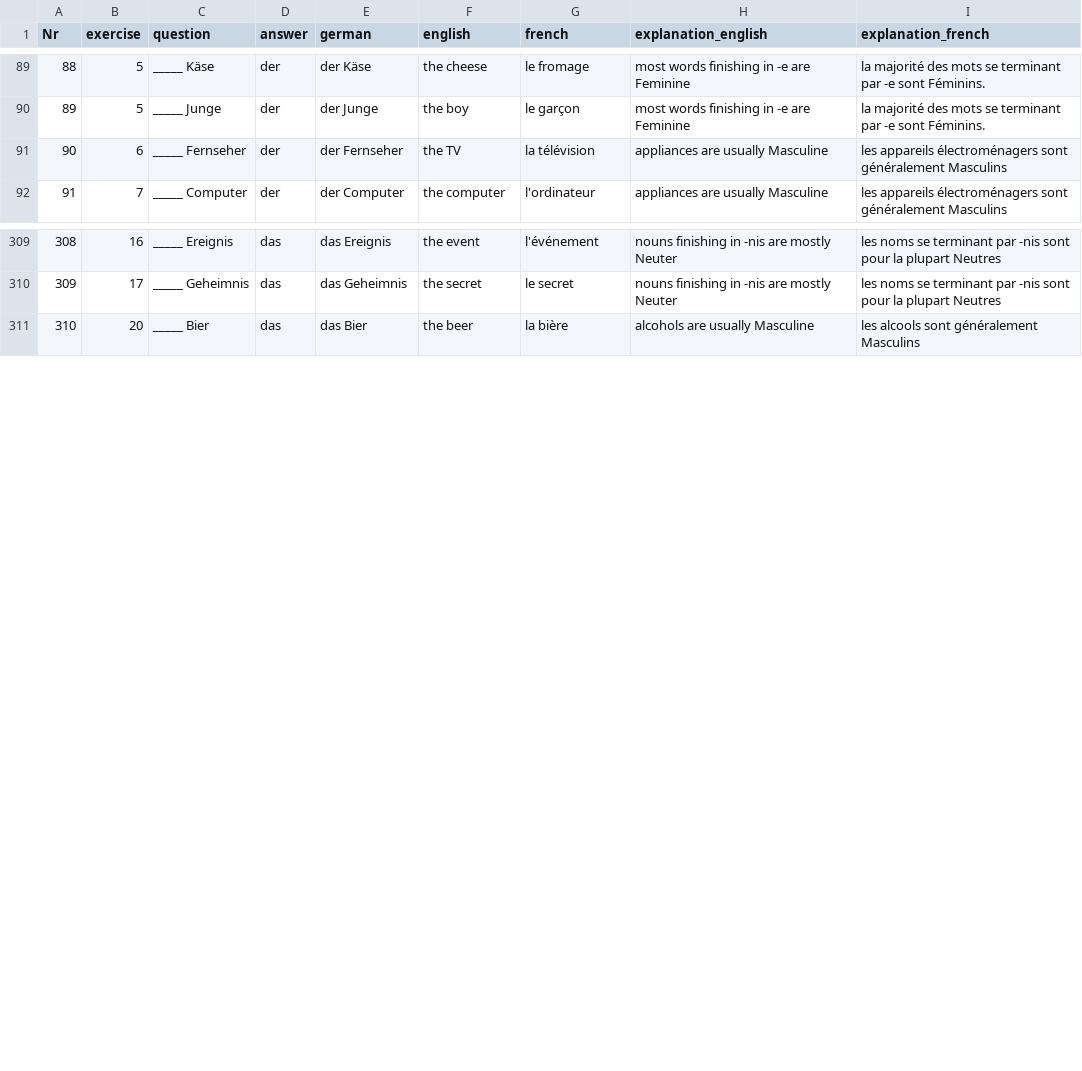
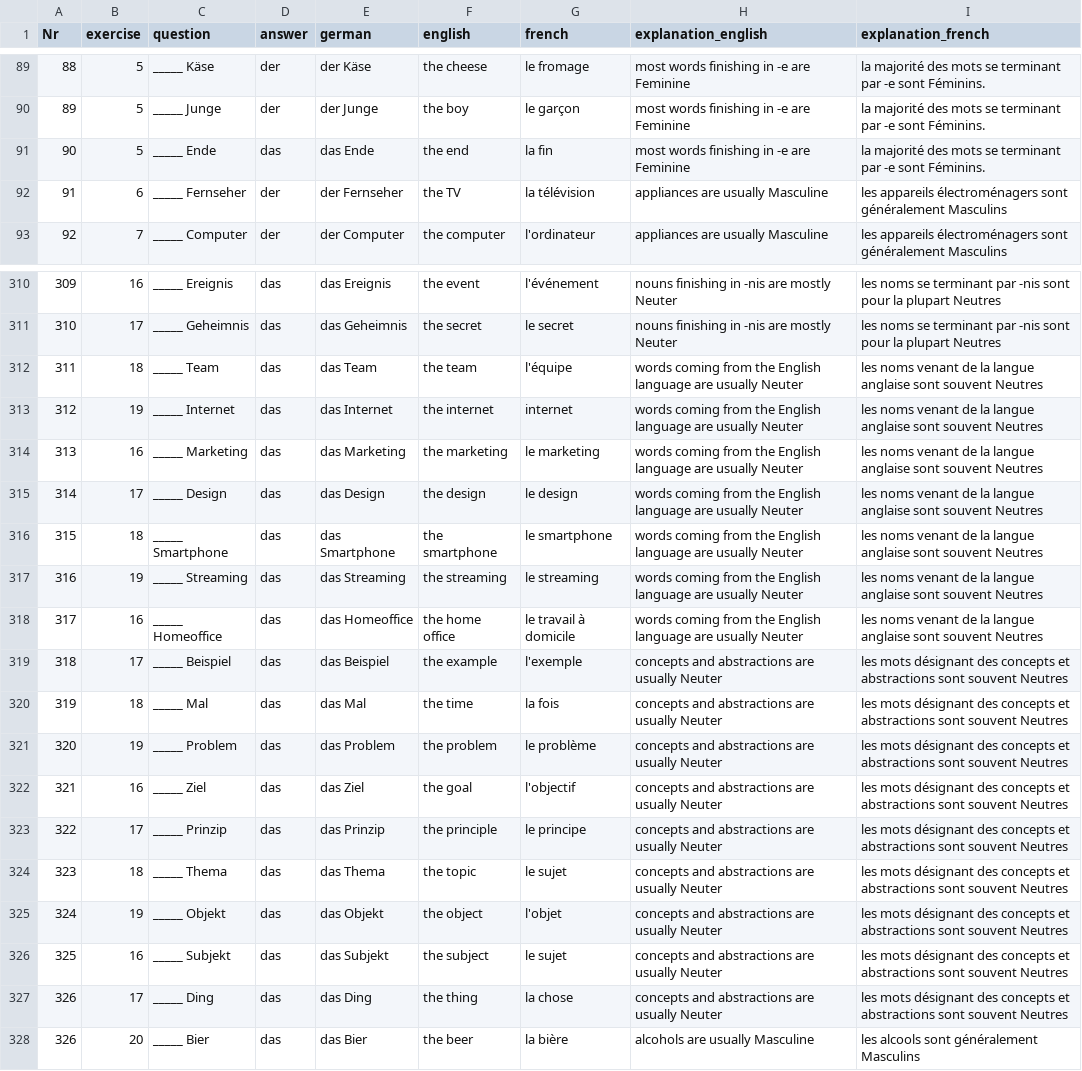
Before and after one commit to cbjcamus/Sievers-Study-Hall, a CSV file: data/datasets/genus/genus_regeln.csv, drawn as a sheet; only a part is shown, gaps mark what is left out; addresses are those after the commit; the diff names each change by its address in the sheet, - before the commit and + after, or states it on an @@ line.

```diff
--- a/data/datasets/genus/genus_regeln.csv
+++ b/data/datasets/genus/genus_regeln.csv
+row 91: 90 | 5 | _____ Ende | das | das Ende | the end | la fin | most words finishing in -e are Feminine | la majorité des mots se terminant par -e sont Féminins.
@@ column A (Nr) renumbered from row 92 down @@
+row 312: 311 | 18 | _____ Team | das | das Team | the team | l'équipe | words coming from the English language are usually Neuter | les noms venant de la langue anglaise sont souvent Neutres
+row 313: 312 | 19 | _____ Internet | das | das Internet | the internet | internet | words coming from the English language are usually Neuter | les noms venant de la langue anglaise sont souvent Neutres
+row 314: 313 | 16 | _____ Marketing | das | das Marketing | the marketing | le marketing | words coming from the English language are usually Neuter | les noms venant de la langue anglaise sont souvent Neutres
+row 315: 314 | 17 | _____ Design | das | das Design | the design | le design | words coming from the English language are usually Neuter | les noms venant de la langue anglaise sont souvent Neutres
+row 316: 315 | 18 | _____ Smartphone | das | das Smartphone | the smartphone | le smartphone | words coming from the English language are usually Neuter | les noms venant de la langue anglaise sont souvent Neutres
+row 317: 316 | 19 | _____ Streaming | das | das Streaming | the streaming | le streaming | words coming from the English language are usually Neuter | les noms venant de la langue anglaise sont souvent Neutres
+row 318: 317 | 16 | _____ Homeoffice | das | das Homeoffice | the home office | le travail à domicile | words coming from the English language are usually Neuter | les noms venant de la langue anglaise sont souvent Neutres
+row 319: 318 | 17 | _____ Beispiel | das | das Beispiel | the example | l'exemple | concepts and abstractions are usually Neuter | les mots désignant des concepts et abstractions sont souvent Neutres
+row 320: 319 | 18 | _____ Mal | das | das Mal | the time | la fois | concepts and abstractions are usually Neuter | les mots désignant des concepts et abstractions sont souvent Neutres
+row 321: 320 | 19 | _____ Problem | das | das Problem | the problem | le problème | concepts and abstractions are usually Neuter | les mots désignant des concepts et abstractions sont souvent Neutres
+row 322: 321 | 16 | _____ Ziel | das | das Ziel | the goal | l'objectif | concepts and abstractions are usually Neuter | les mots désignant des concepts et abstractions sont souvent Neutres
+row 323: 322 | 17 | _____ Prinzip | das | das Prinzip | the principle | le principe | concepts and abstractions are usually Neuter | les mots désignant des concepts et abstractions sont souvent Neutres
+row 324: 323 | 18 | _____ Thema | das | das Thema | the topic | le sujet | concepts and abstractions are usually Neuter | les mots désignant des concepts et abstractions sont souvent Neutres
+row 325: 324 | 19 | _____ Objekt | das | das Objekt | the object | l'objet | concepts and abstractions are usually Neuter | les mots désignant des concepts et abstractions sont souvent Neutres
+row 326: 325 | 16 | _____ Subjekt | das | das Subjekt | the subject | le sujet | concepts and abstractions are usually Neuter | les mots désignant des concepts et abstractions sont souvent Neutres
+row 327: 326 | 17 | _____ Ding | das | das Ding | the thing | la chose | concepts and abstractions are usually Neuter | les mots désignant des concepts et abstractions sont souvent Neutres
```
Also changed, not shown: data/datasets/adjektive/adjektivdeklinationen.csv, data/datasets/genus/genus_routledge.csv, 19 other files.
